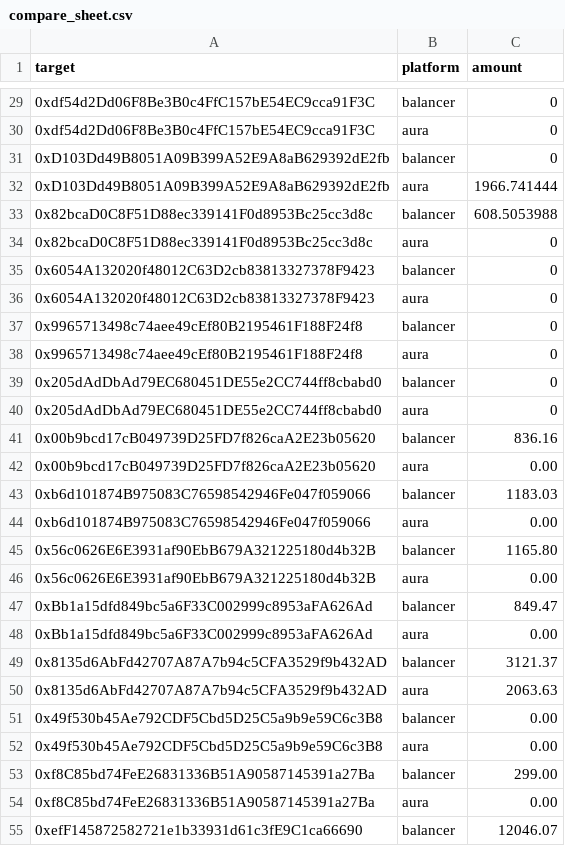
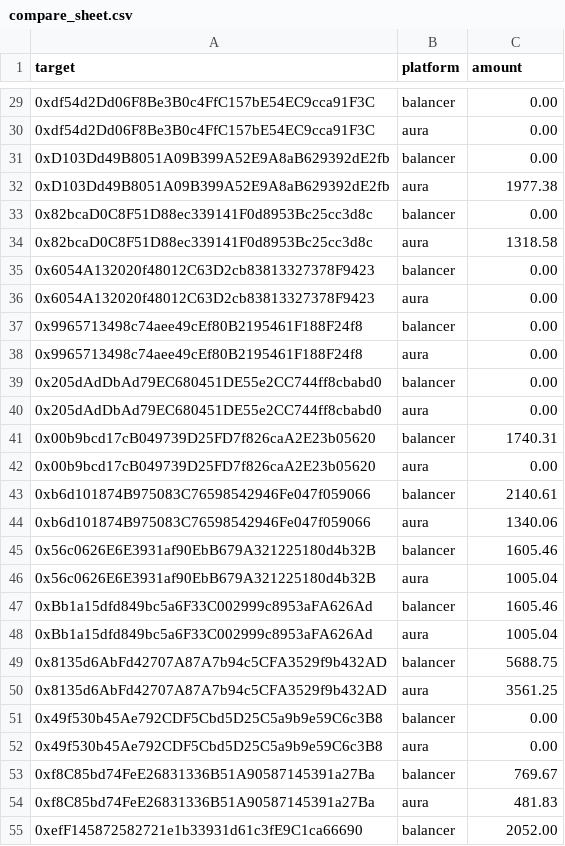
Before and after one commit to BalancerMaxis/data_automation, a CSV file: notebooks/fees_and_bribs/compare_sheet.csv, drawn as a sheet; only a part is shown, gaps mark what is left out; the diff covers the shown part only; the diff names each change by its address in the sheet, - before the commit and + after, or states it on an @@ line.

```diff
--- a/notebooks/fees_and_bribs/compare_sheet.csv
+++ b/notebooks/fees_and_bribs/compare_sheet.csv
-C29:C31 (amount): 0
+C29:C31 (amount): 0.00
-C32 (amount): 1966.741444
+C32 (amount): 1977.38
-C33 (amount): 608.5053988
+C33 (amount): 0.00
-C34 (amount): 0
+C34 (amount): 1318.58
-C35:C40 (amount): 0
+C35:C40 (amount): 0.00
-C41 (amount): 836.16
+C41 (amount): 1740.31
-C43 (amount): 1183.03
+C43 (amount): 2140.61
-C44 (amount): 0.00
+C44 (amount): 1340.06
-C45 (amount): 1165.80
+C45 (amount): 1605.46
-C46 (amount): 0.00
+C46 (amount): 1005.04
-C47 (amount): 849.47
+C47 (amount): 1605.46
-C48 (amount): 0.00
+C48 (amount): 1005.04
-C49 (amount): 3121.37
+C49 (amount): 5688.75
-C50 (amount): 2063.63
+C50 (amount): 3561.25
-C53 (amount): 299.00
+C53 (amount): 769.67
-C54 (amount): 0.00
+C54 (amount): 481.83
-C55 (amount): 12046.07
+C55 (amount): 2052.00
```
Also changed, not shown: 2 added rows, 12 removed rows and 30 edited cells elsewhere in this file, 2 other files.
